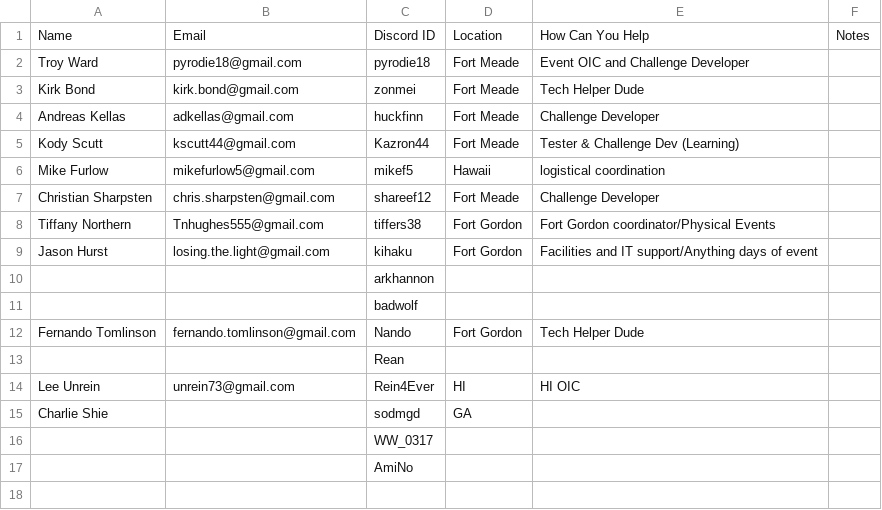
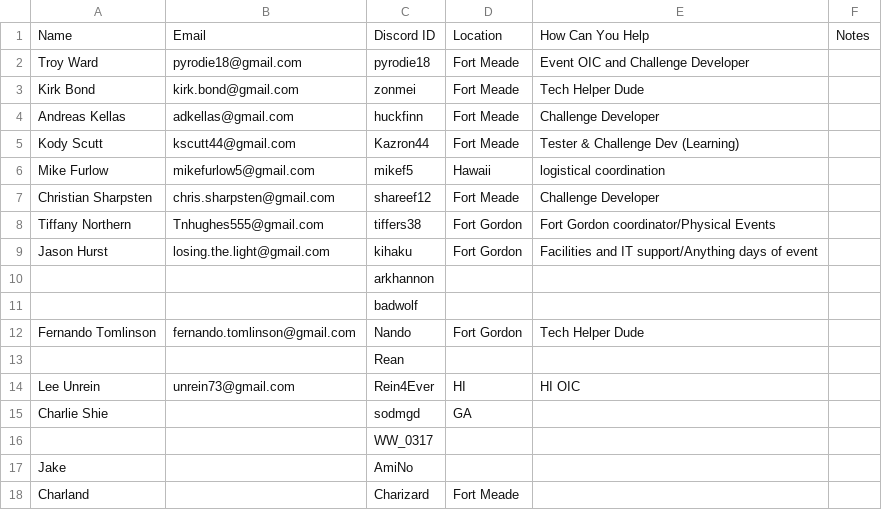
Before and after one commit to kirk-bond/ACSC-2018, a CSV file: contact.csv, drawn as a sheet.

Commit message:
Update contact.csv

```diff
--- a/contact.csv
+++ b/contact.csv
@@ -16,2 +16,3 @@ Charlie Shie,,sodmgd,GA,,
 ,,WW_0317,,,
-,,AmiNo,,,
+Jake,,AmiNo,,,
+Charland,,Charizard,Fort Meade,,
```
